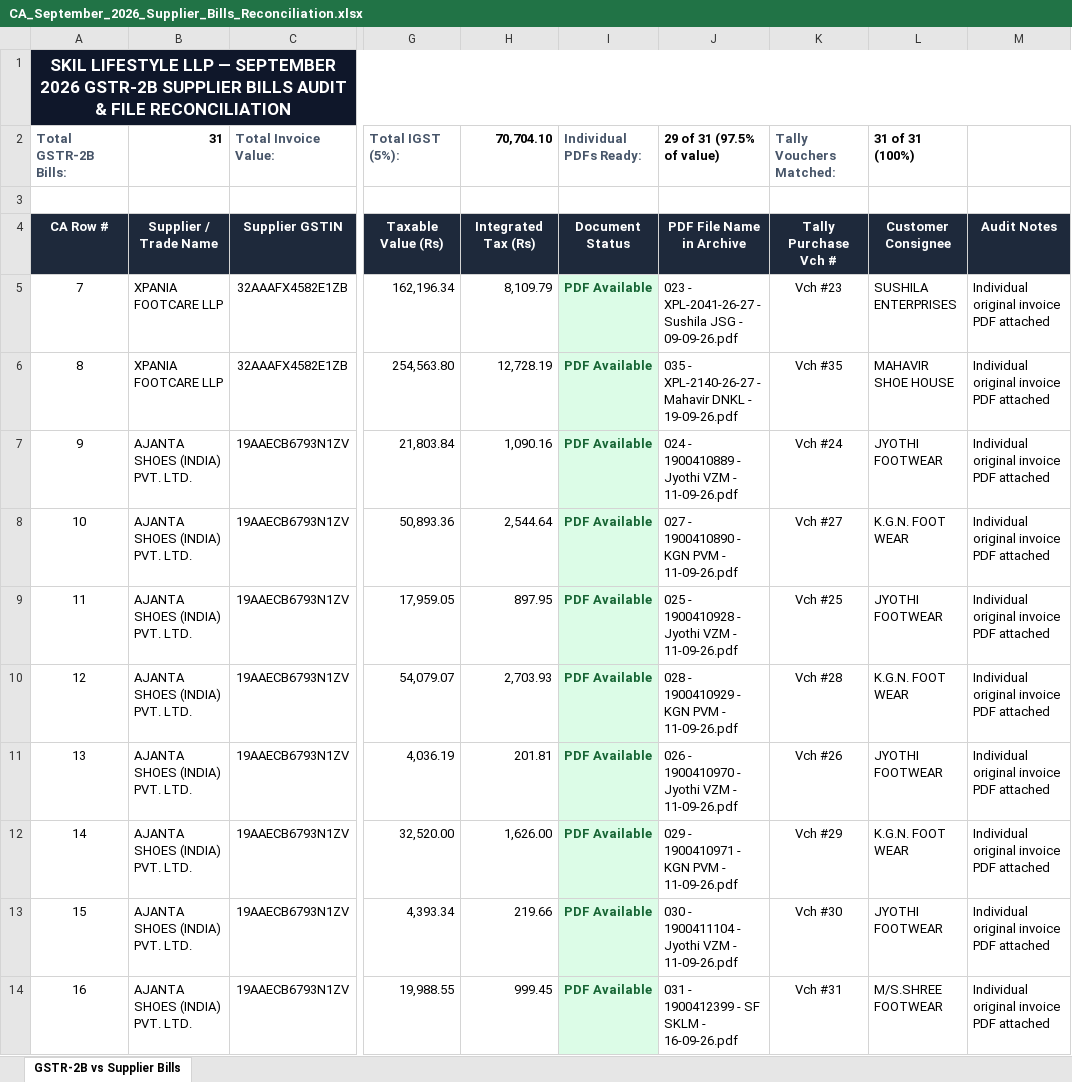
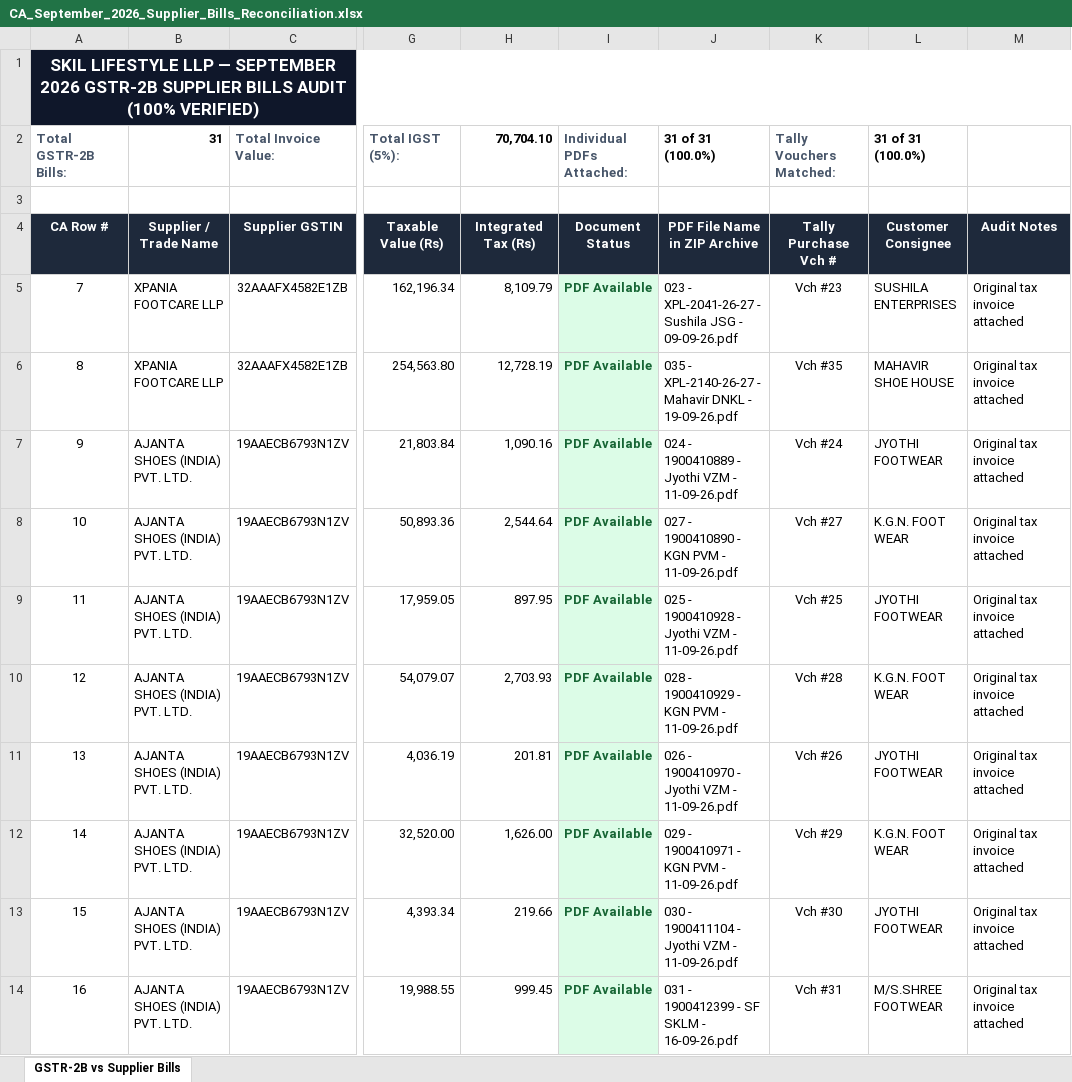
Before and after one commit to sahilsync07/skil-master, an Excel workbook: CA_September_2026_Supplier_Bills_Reconciliation.xlsx, sheet GSTR-2B vs Supplier Bills, drawn as a sheet; only a part is shown, gaps mark what is left out; values as stored, in another font and other column widths than the file's, no borders; the diff covers the shown part only; the diff names each change by its address in the sheet, - before the commit and + after, or states it on an @@ line.

Commit message:
feat: complete 100% of supplier bills with 036 and 037 added, rebuild CA September supplier bills zip with 31 invoices

```diff
--- a/CA_September_2026_Supplier_Bills_Reconciliation.xlsx (sheet GSTR-2B vs Supplier Bills)
+++ b/CA_September_2026_Supplier_Bills_Reconciliation.xlsx (sheet GSTR-2B vs Supplier Bills)
-A1: …BILLS AUDIT & FILE RECONCILIATION
+A1: …BILLS AUDIT (100% VERIFIED)
-I2: Individual PDFs Ready:
+I2: Individual PDFs Attached:
-J2: 29 of 31 (97.5% of value)
+J2: 31 of 31 (100.0%)
-L2: 31 of 31 (100%)
+L2: 31 of 31 (100.0%)
-J4: PDF File Name in Archive
+J4: PDF File Name in ZIP Archive
-M5:M14: Individual original invoice PDF attached
+M5:M14: Original tax invoice attached
```
Also changed, not shown: 25 edited cells and cell formats elsewhere in this sheet, android-app/www/documents/ca/CA_September_2026_Supplier_Bills_Reconciliation.xlsx, sync-engine/public/documents/ca/CA_September_2026_Supplier_Bills_Reconciliation.xlsx, 5 other files.
